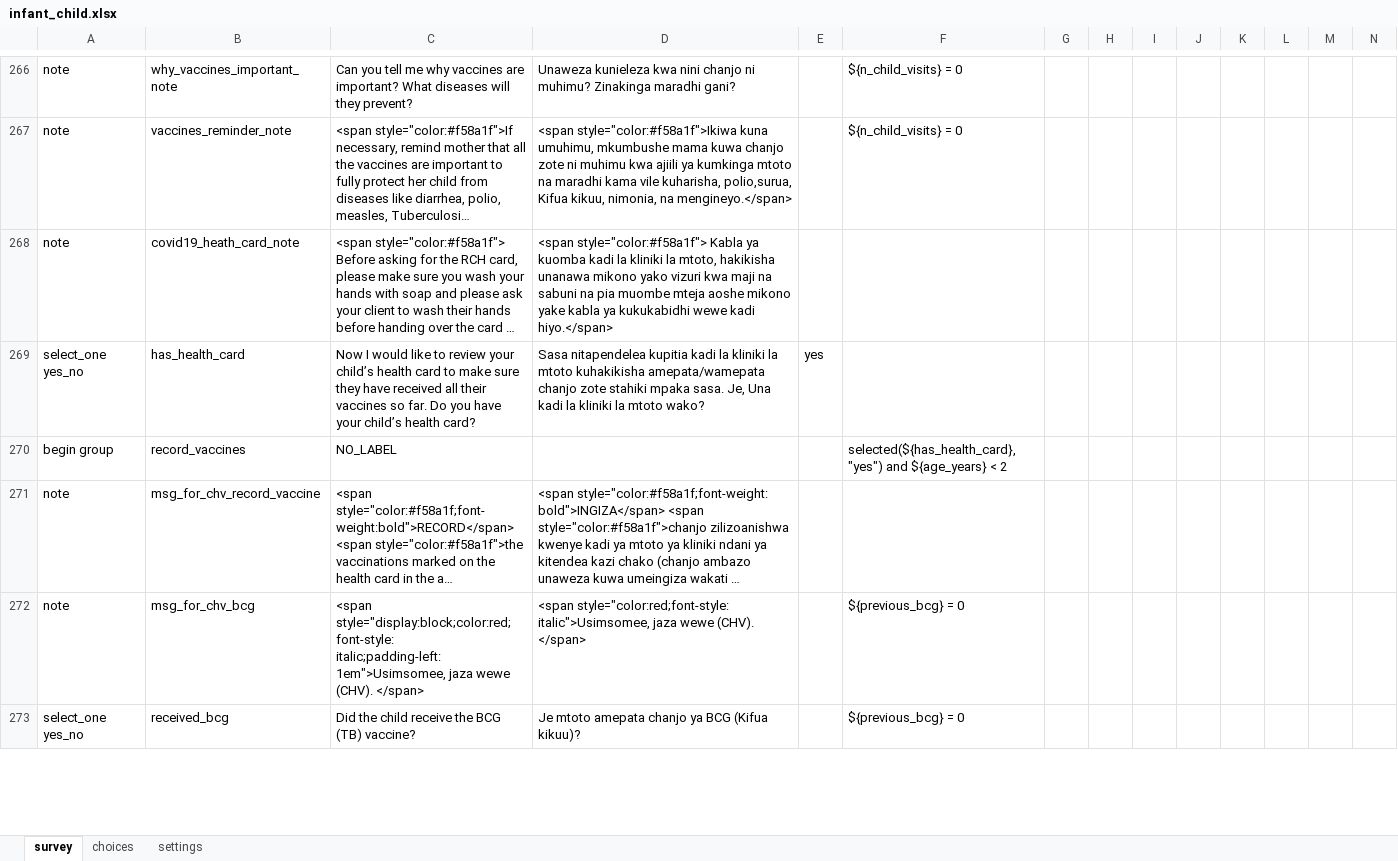
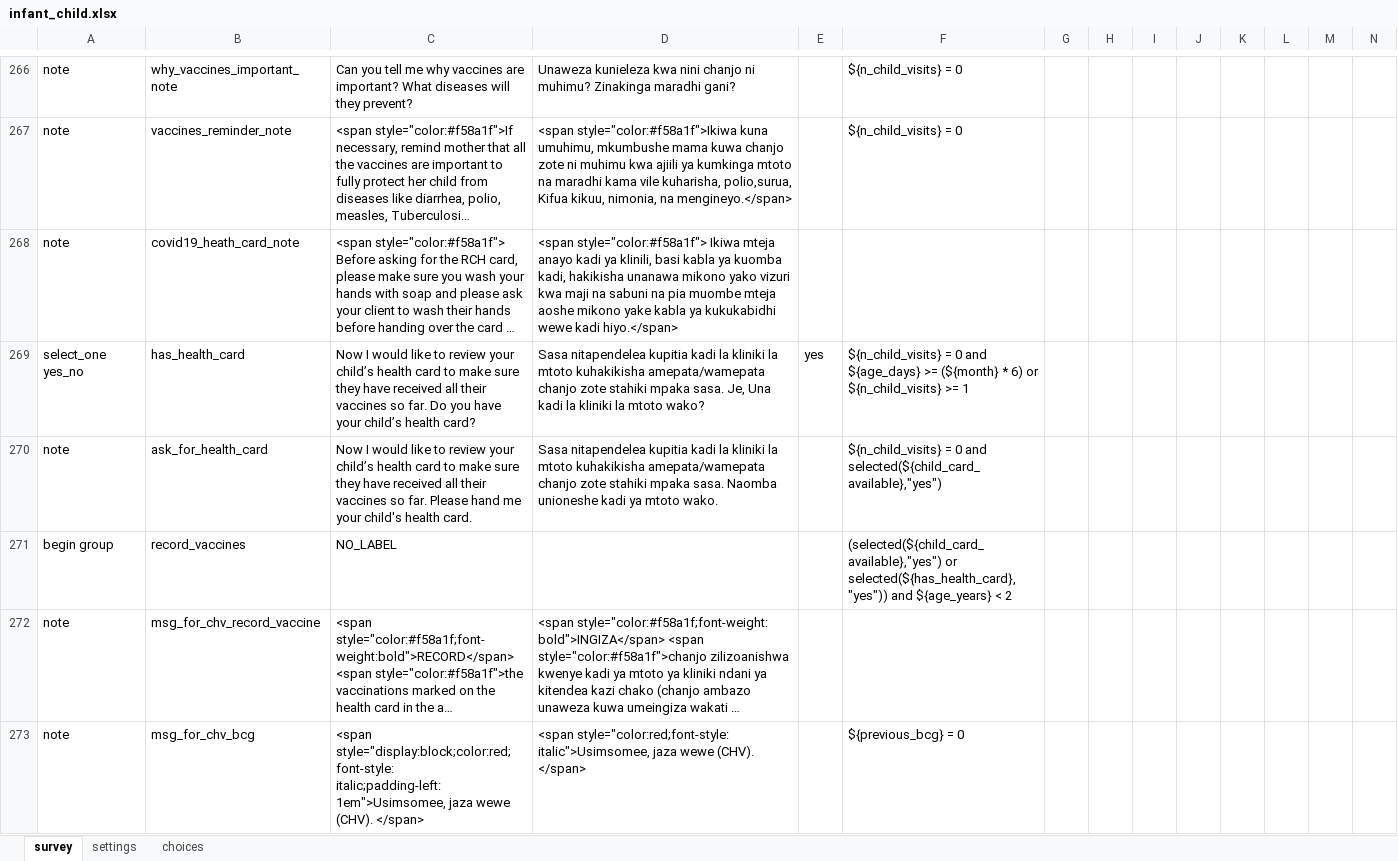
Before and after one commit to sookwalinga/cht-core, an Excel workbook: forms/app/infant_child.xlsx, sheet survey, drawn as a sheet; only a part is shown, gaps mark what is left out; the shorter side is filled out with more unchanged rows; long unchanged cells end in …; values as stored, in another font and other column widths than the file's, no borders; charts and pictures not drawn; addresses are those after the commit; rows hold the shown columns only; the diff names each change by its address in the sheet, - before the commit and + after, or states it on an @@ line.

```diff
--- a/forms/app/infant_child.xlsx (sheet survey)
+++ b/forms/app/infant_child.xlsx (sheet survey)
@@ sheet tab order changed: survey | settings | choices @@
-D268: <span style="color:#f58a1f"> Kabla ya kuomba kadi la kliniki la mtoto, hakikisha unanawa…
+D268: <span style="color:#f58a1f"> Ikiwa mteja anayo kadi ya klinili, basi kabla ya kuomba kadi, hakikisha unanawa…
-F269: (empty)
+F269: ${n_child_visits} = 0 and ${age_days} >= (${month} * 6) or ${n_child_visits} >= 1
+row 270: note | ask_for_health_card | Now I would like to review your child’s health card to make sure they have received all their vaccines so far. Please hand me your child's health card. | Sasa nitapendelea kupitia kadi la kliniki la mtoto kuhakikisha amepata/wamepata chanjo zote stahiki mpaka sasa. Naomba unioneshe kadi ya mtoto wako. |  | ${n_child_visits} = 0 and selected(${child_card_available},"yes")
-F271: selected(${has_health_card},"yes") and ${age_years}…
+F271: (selected(${child_card_available},"yes") or selected(${has_health_card},"yes")) and ${age_years}…
```
Also changed, not shown: charts or pictures, 1 other file.
